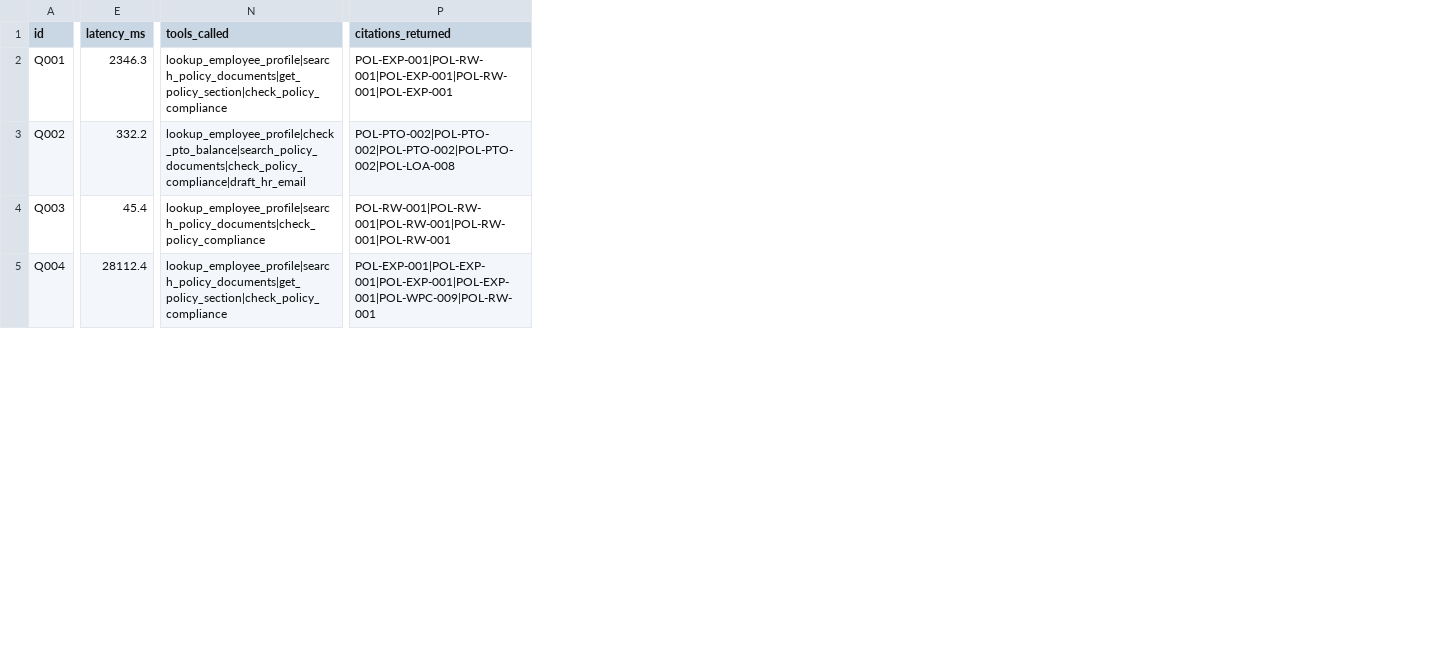
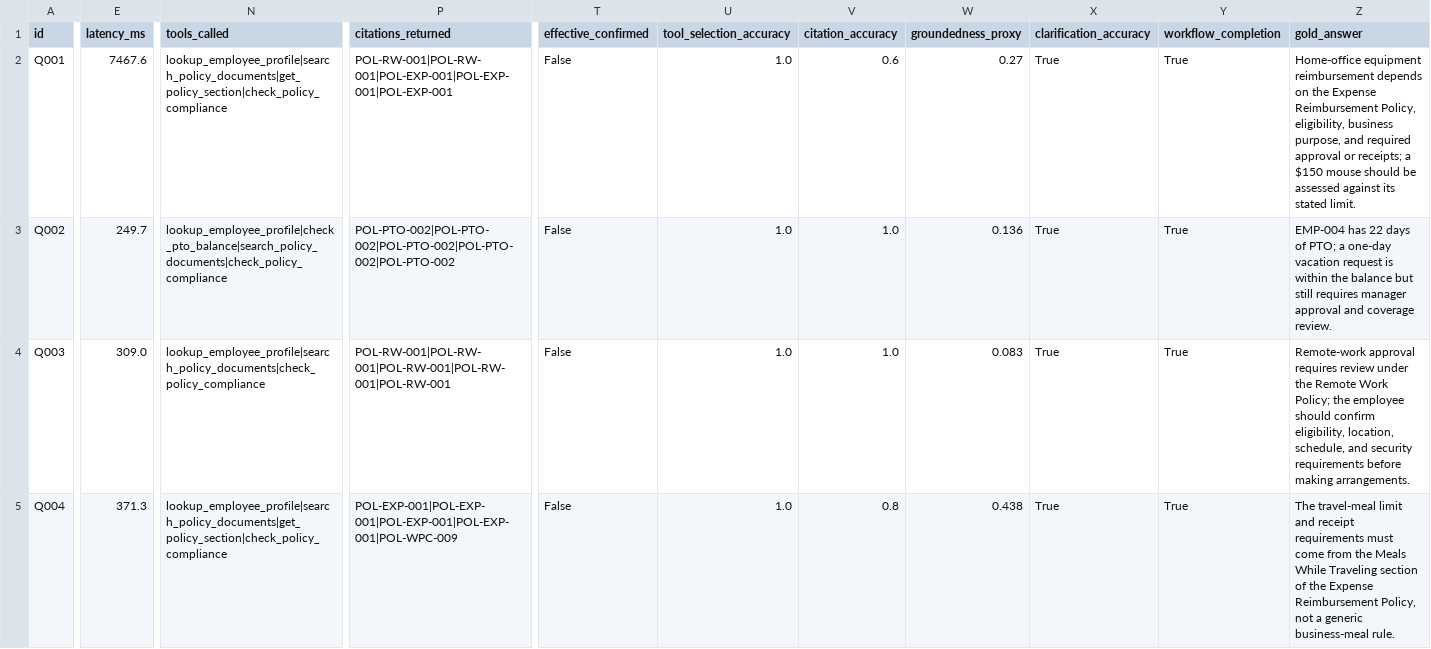
Before and after one commit to rlimrichard/acme-hr-agent, a CSV file: evaluation/results.csv, drawn as a sheet; only a part is shown, gaps mark what is left out; the diff covers the shown part only; the diff names each change by its address in the sheet, - before the commit and + after, or states it on an @@ line.

```diff
--- a/evaluation/results.csv
+++ b/evaluation/results.csv
+column T (effective_confirmed), rows 2-5: all False
+column U (tool_selection_accuracy), rows 2-5: all 1.0
+column V (citation_accuracy), rows 2-5: 0.6 | 1.0 | 1.0 | 0.8
+column W (groundedness_proxy), rows 2-5: 0.27 | 0.136 | 0.083 | 0.438
+column X (clarification_accuracy), rows 2-5: all True
+column Y (workflow_completion), rows 2-5: all True
+column Z (gold_answer), rows 2-5: Home-office equipment reimbursement depends on the Expense Reimbursement Policy, eligibility, business purpose, and required approval or receipts; a $150 mouse should be assessed against its stated limit. | EMP-004 has 22 days of PTO; a one-day vacation request is within the balance but still requires manager approval and coverage review. | Remote-work approval requires review under the Remote Work Policy; the employee should confirm eligibility, location, schedule, and security requirements before making arrangements. | The travel-meal limit and receipt requirements must come from the Meals While Traveling section of the Expense Reimbursement Policy, not a generic business-meal rule.
-E2 (latency_ms): 2346.3
+E2 (latency_ms): 7467.6
-P2 (citations_returned): POL-EXP-001|POL-RW-001|POL-EXP-001|POL-RW-001|POL-EXP-001
+P2 (citations_returned): POL-RW-001|POL-RW-001|POL-EXP-001|POL-EXP-001|POL-EXP-001
-E3 (latency_ms): 332.2
+E3 (latency_ms): 249.7
-N3 (tools_called): lookup_employee_profile|check_pto_balance|search_policy_documents|check_policy_compliance|draft_hr_email
+N3 (tools_called): lookup_employee_profile|check_pto_balance|search_policy_documents|check_policy_compliance
-P3 (citations_returned): POL-PTO-002|POL-PTO-002|POL-PTO-002|POL-PTO-002|POL-LOA-008
+P3 (citations_returned): POL-PTO-002|POL-PTO-002|POL-PTO-002|POL-PTO-002|POL-PTO-002
-E4 (latency_ms): 45.4
+E4 (latency_ms): 309.0
-E5 (latency_ms): 28112.4
+E5 (latency_ms): 371.3
-P5 (citations_returned): POL-EXP-001|POL-EXP-001|POL-EXP-001|POL-EXP-001|POL-WPC-009|POL-RW-001
+P5 (citations_returned): POL-EXP-001|POL-EXP-001|POL-EXP-001|POL-EXP-001|POL-WPC-009
```
Also changed, not shown: 80 edited cells elsewhere in this file, 2 other files.
